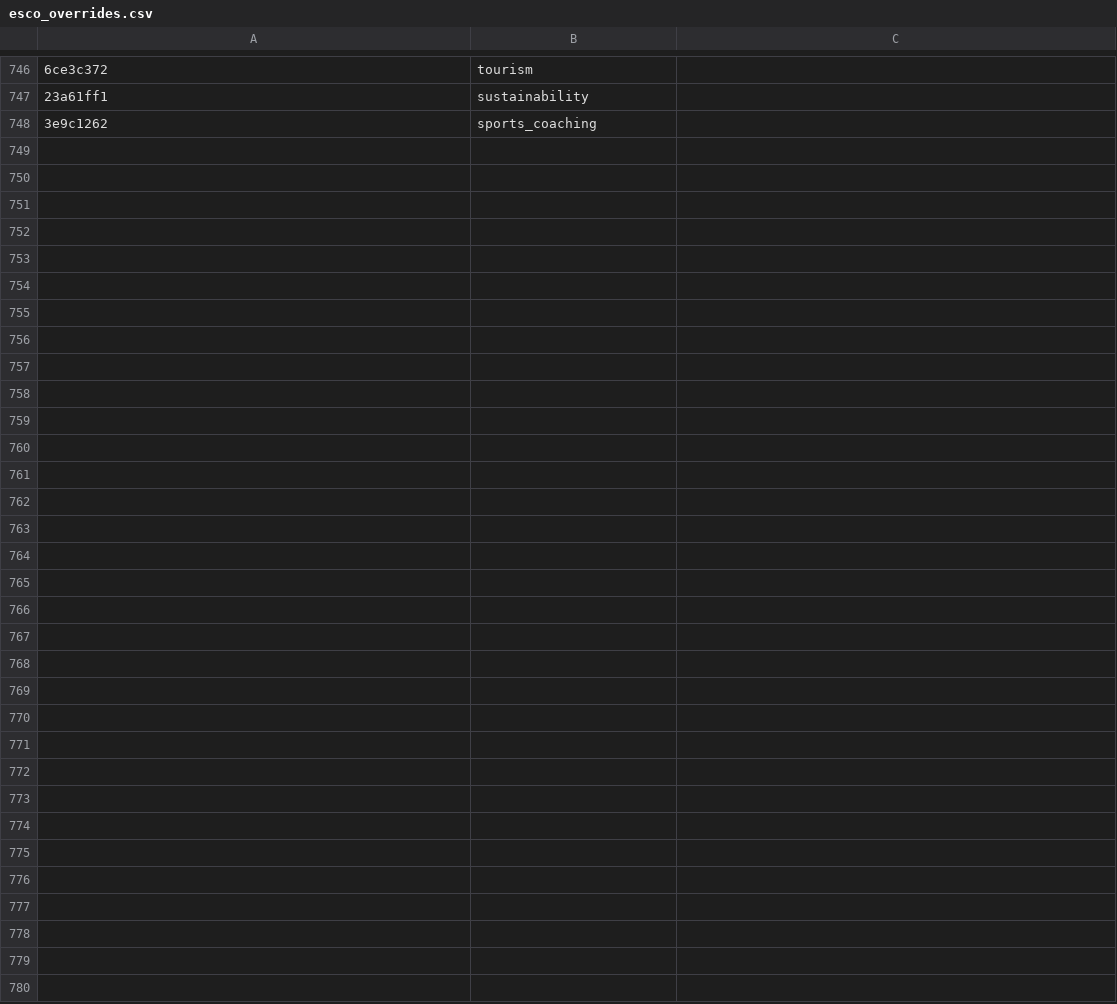
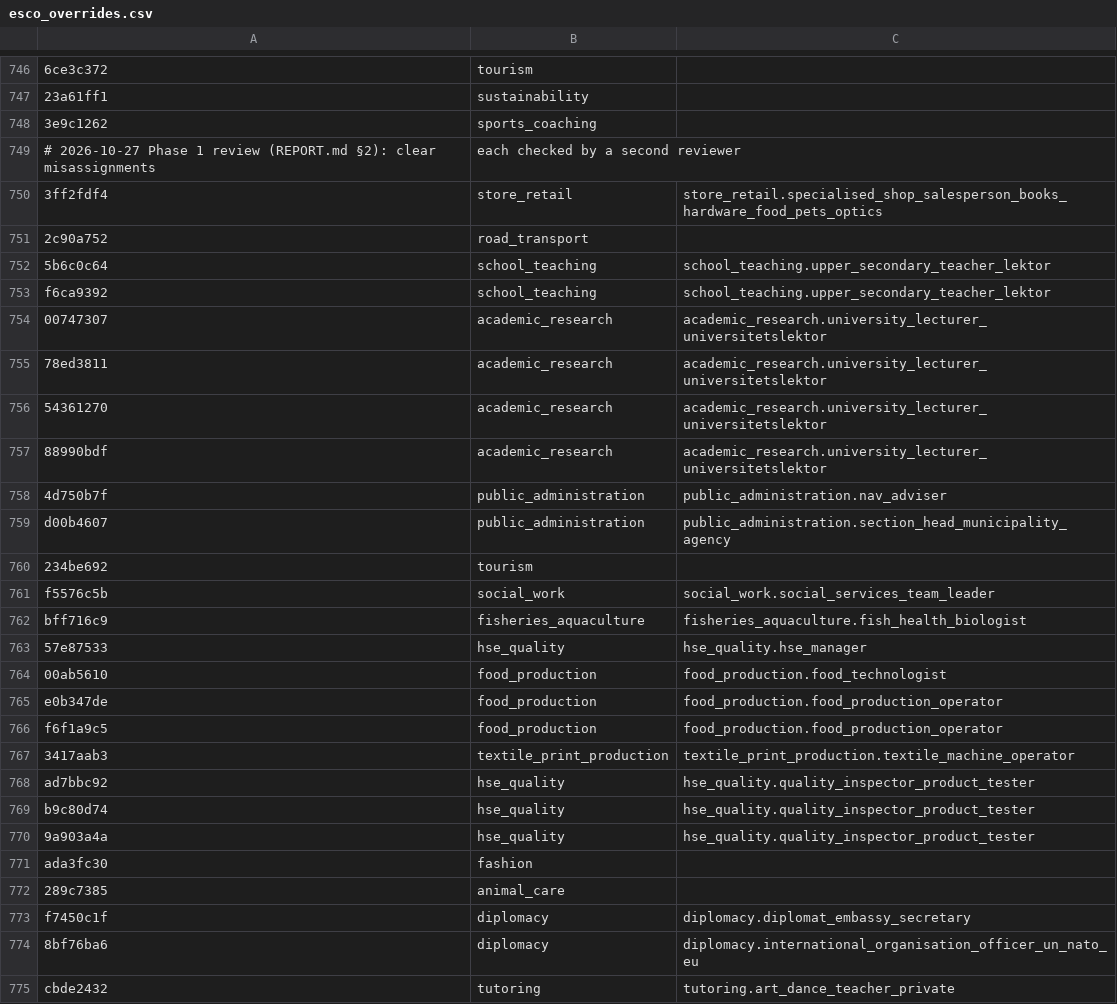
Before and after one commit to haakonheir-glitch/Lane1, a CSV file: taxonomy/reference/esco_overrides.csv, drawn as a sheet; only a part is shown, gaps mark what is left out; the diff covers the shown part only; the diff names each change by its address in the sheet, - before the commit and + after, or states it on an @@ line.

```diff
--- a/taxonomy/reference/esco_overrides.csv
+++ b/taxonomy/reference/esco_overrides.csv
+row 749: # 2026-10-27 Phase 1 review (REPORT.md §2): clear misassignments | each checked by a second reviewer
+row 750: 3ff2fdf4 | store_retail | store_retail.specialised_shop_salesperson_books_hardware_food_pets_optics
+row 751: 2c90a752 | road_transport
+row 752: 5b6c0c64 | school_teaching | school_teaching.upper_secondary_teacher_lektor
+row 753: f6ca9392 | school_teaching | school_teaching.upper_secondary_teacher_lektor
+row 754: 00747307 | academic_research | academic_research.university_lecturer_universitetslektor
+row 755: 78ed3811 | academic_research | academic_research.university_lecturer_universitetslektor
+row 756: 54361270 | academic_research | academic_research.university_lecturer_universitetslektor
+row 757: 88990bdf | academic_research | academic_research.university_lecturer_universitetslektor
+row 758: 4d750b7f | public_administration | public_administration.nav_adviser
+row 759: d00b4607 | public_administration | public_administration.section_head_municipality_agency
+row 760: 234be692 | tourism
+row 761: f5576c5b | social_work | social_work.social_services_team_leader
+row 762: bff716c9 | fisheries_aquaculture | fisheries_aquaculture.fish_health_biologist
+row 763: 57e87533 | hse_quality | hse_quality.hse_manager
+row 764: 00ab5610 | food_production | food_production.food_technologist
+row 765: e0b347de | food_production | food_production.food_production_operator
+row 766: f6f1a9c5 | food_production | food_production.food_production_operator
+row 767: 3417aab3 | textile_print_production | textile_print_production.textile_machine_operator
+row 768: ad7bbc92 | hse_quality | hse_quality.quality_inspector_product_tester
+row 769: b9c80d74 | hse_quality | hse_quality.quality_inspector_product_tester
+row 770: 9a903a4a | hse_quality | hse_quality.quality_inspector_product_tester
+row 771: ada3fc30 | fashion
+row 772: 289c7385 | animal_care
+row 773: f7450c1f | diplomacy | diplomacy.diplomat_embassy_secretary
+row 774: 8bf76ba6 | diplomacy | diplomacy.international_organisation_officer_un_nato_eu
+row 775: cbde2432 | tutoring | tutoring.art_dance_teacher_private
```
Also changed, not shown: 8 edited cells elsewhere in this file, taxonomy/esco_mapping.csv, 8 other files.
